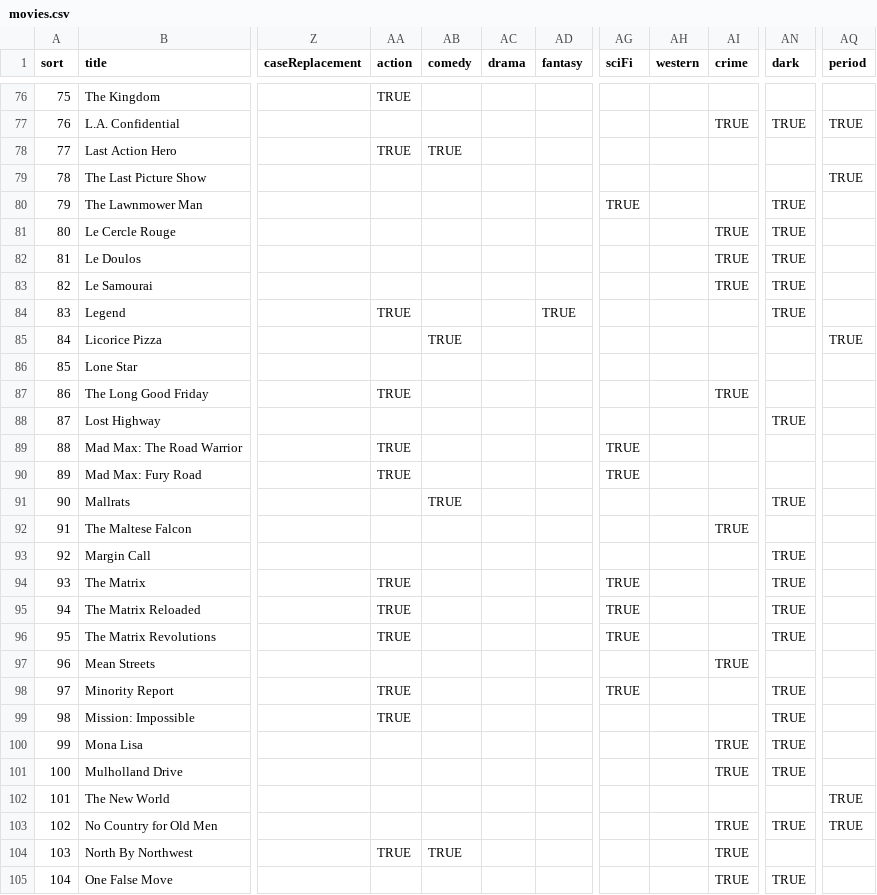
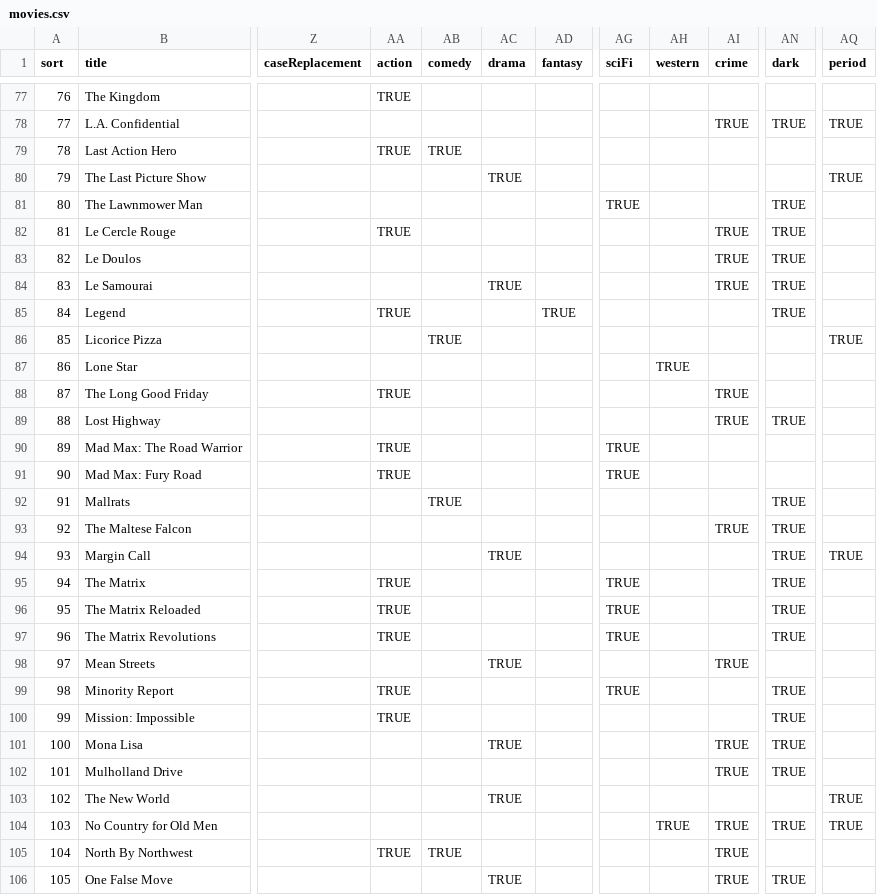
Before and after one commit to architekture/movie_db, a CSV file: archives/movies.csv, drawn as a sheet; only a part is shown, gaps mark what is left out; addresses are those after the commit; the diff covers the shown part only; the diff names each change by its address in the sheet, - before the commit and + after, or states it on an @@ line.

```diff
--- a/archives/movies.csv
+++ b/archives/movies.csv
@@ column A (sort) renumbered from row 37 down @@
-AC80 (drama): (empty)
+AC80 (drama): TRUE
-AA82 (action): (empty)
+AA82 (action): TRUE
-AC84 (drama): (empty)
+AC84 (drama): TRUE
-AH87 (western): (empty)
+AH87 (western): TRUE
-AI89 (crime): (empty)
+AI89 (crime): TRUE
-AN93 (dark): (empty)
+AN93 (dark): TRUE
-AC94 (drama): (empty)
+AC94 (drama): TRUE
-AQ94 (period): (empty)
+AQ94 (period): TRUE
-AC98 (drama): (empty)
+AC98 (drama): TRUE
-AC101 (drama): (empty)
+AC101 (drama): TRUE
-AC103 (drama): (empty)
+AC103 (drama): TRUE
-AH104 (western): (empty)
+AH104 (western): TRUE
-AC106 (drama): (empty)
+AC106 (drama): TRUE
```
Also changed, not shown: 1 added row and 28 edited cells elsewhere in this file, 1 other file.
